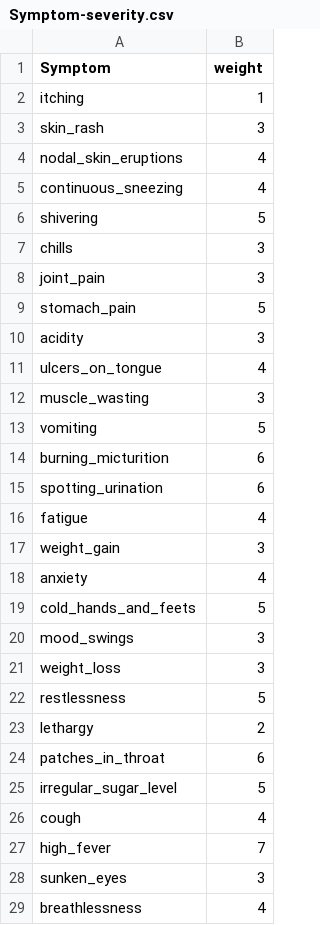
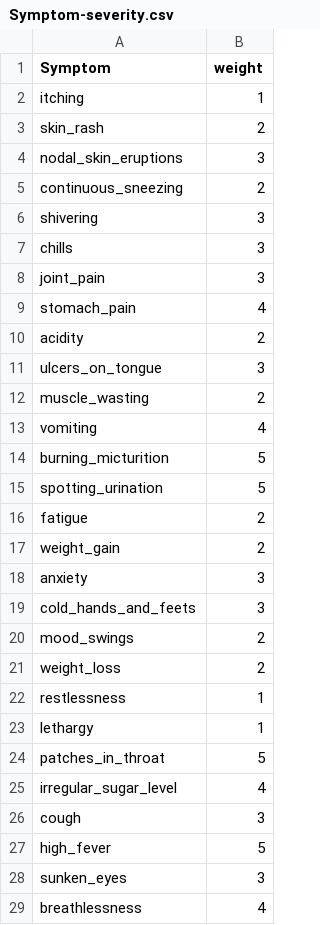
Before and after one commit to AFK-S/MediSync, a CSV file: Severity Model/Symptom-severity.csv, drawn as a sheet; only a part is shown; the diff covers the shown part only.

Commit message:
updated symptom severity

```diff
--- a/Severity Model/Symptom-severity.csv
+++ b/Severity Model/Symptom-severity.csv
@@ -2,27 +2,27 @@ Symptom,weight
 itching,1
-skin_rash,3
-nodal_skin_eruptions,4
-continuous_sneezing,4
-shivering,5
+skin_rash,2
+nodal_skin_eruptions,3
+continuous_sneezing,2
+shivering,3
 chills,3
 joint_pain,3
-stomach_pain,5
-acidity,3
-ulcers_on_tongue,4
-muscle_wasting,3
-vomiting,5
-burning_micturition,6
-spotting_urination,6
-fatigue,4
-weight_gain,3
-anxiety,4
-cold_hands_and_feets,5
-mood_swings,3
-weight_loss,3
-restlessness,5
-lethargy,2
-patches_in_throat,6
-irregular_sugar_level,5
-cough,4
-high_fever,7
+stomach_pain,4
+acidity,2
+ulcers_on_tongue,3
+muscle_wasting,2
+vomiting,4
+burning_micturition,5
+spotting_urination,5
+fatigue,2
+weight_gain,2
+anxiety,3
+cold_hands_and_feets,3
+mood_swings,2
+weight_loss,2
+restlessness,1
+lethargy,1
+patches_in_throat,5
+irregular_sugar_level,4
+cough,3
+high_fever,5
 sunken_eyes,3
```
Also changed, not shown: 1 removed row and 62 edited cells elsewhere in this file.
